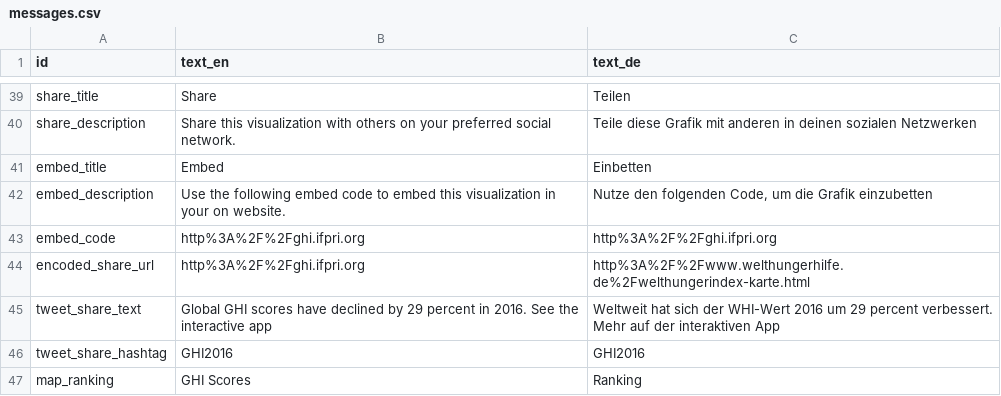
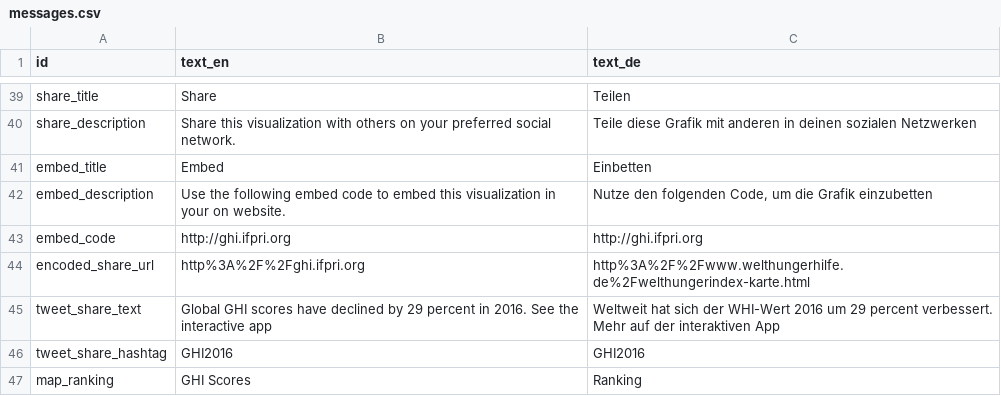
Before and after one commit to IFPRI/Global-Hunger-Index, a CSV file: data/messages.csv, drawn as a sheet; only a part is shown, gaps mark what is left out.

Commit message:
fix embed link

```diff
--- a/data/messages.csv
+++ b/data/messages.csv
@@ -42,3 +42,3 @@ embed_title,Embed,Einbetten
 embed_description,Use the following embed code to embed this visualization in your on website.,"Nutze den folgenden Code, um die Grafik einzubetten "
-embed_code,http%3A%2F%2Fghi.ifpri.org,http%3A%2F%2Fghi.ifpri.org
+embed_code,http://ghi.ifpri.org,http://ghi.ifpri.org
 encoded_share_url,http%3A%2F%2Fghi.ifpri.org,http%3A%2F%2Fwww.welthungerhilfe.de%2Fwelthungerindex-karte.html
```
